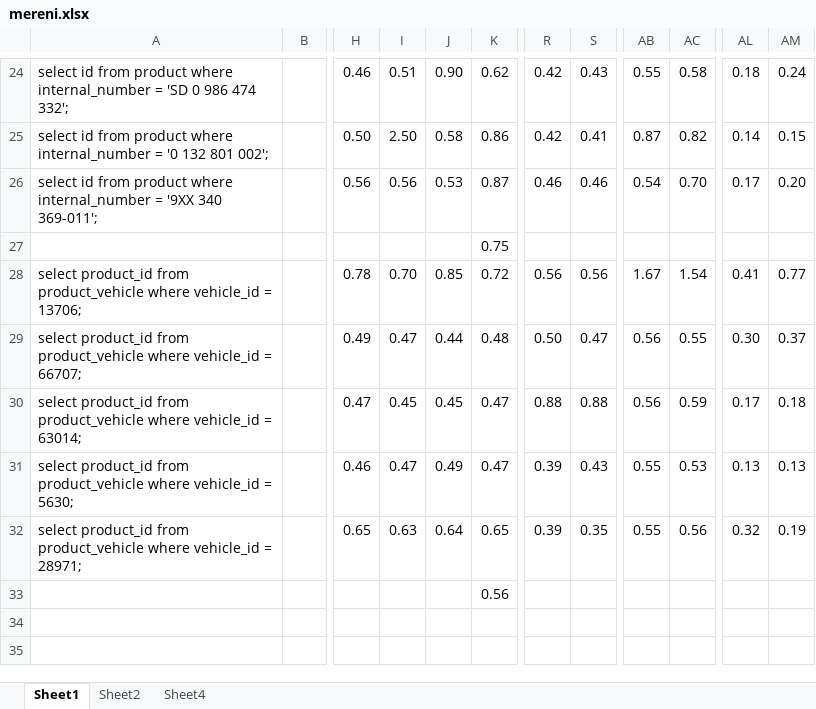
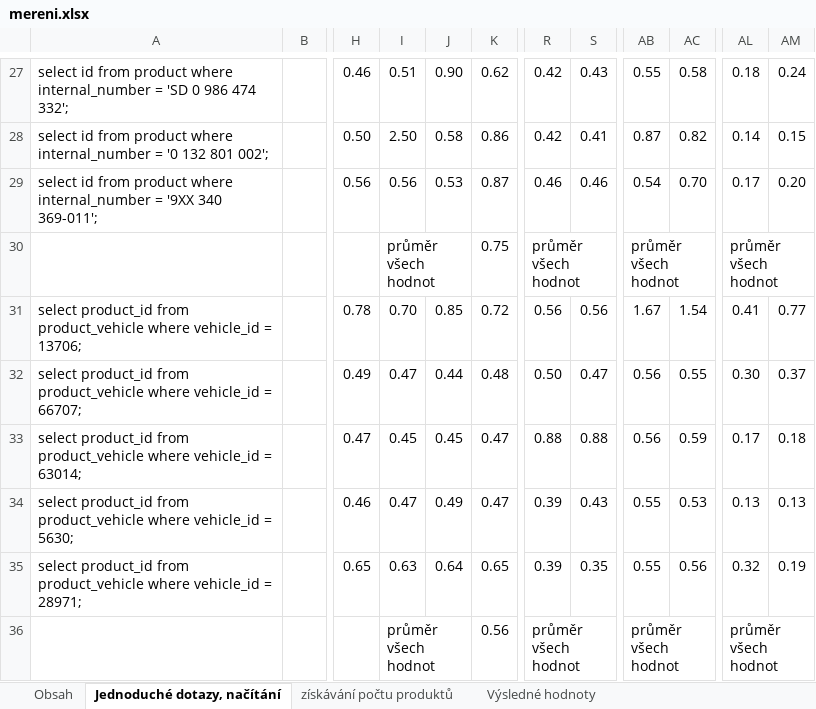
Before and after one commit to mira01/bp, an Excel workbook: mereni.xlsx, sheet Jednoduché dotazy, načítání, drawn as a sheet; only a part is shown, gaps mark what is left out; values as stored, in another font and other column widths than the file's, no cell formats; addresses are those after the commit; the diff covers the shown part only; the diff names each change by its address in the sheet, - before the commit and + after, or states it on an @@ line.

```diff
--- a/mereni.xlsx (sheet Jednoduché dotazy, načítání)
+++ b/mereni.xlsx (sheet Jednoduché dotazy, načítání)
-sheet tab: Sheet1
+sheet tab: Jednoduché dotazy, načítání
-sheet tab: Sheet2
+sheet tab: získávání počtu produktů
-sheet tab: Sheet4
+sheet tab: Výsledné hodnoty
+sheet tab: Obsah
-I30: (empty)
+I30: průměr všech hodnot
+I30:J30 merged
-R30: (empty)
+R30: průměr všech hodnot
+R30:S30 merged
-AB30: (empty)
+AB30: průměr všech hodnot
+AB30:AC30 merged
-AL30: (empty)
+AL30: průměr všech hodnot
+AL30:AM30 merged
-I36: (empty)
+I36: průměr všech hodnot
+I36:J36 merged
-R36: (empty)
+R36: průměr všech hodnot
+R36:S36 merged
-AB36: (empty)
+AB36: průměr všech hodnot
+AB36:AC36 merged
-AL36: (empty)
+AL36: průměr všech hodnot
+AL36:AM36 merged
```
Also changed, not shown: 10 added rows, 7 removed rows, 9 edited cells and merged cells elsewhere in this sheet, sheet Výsledné hodnoty, cell formats, formulas that keep their value.
